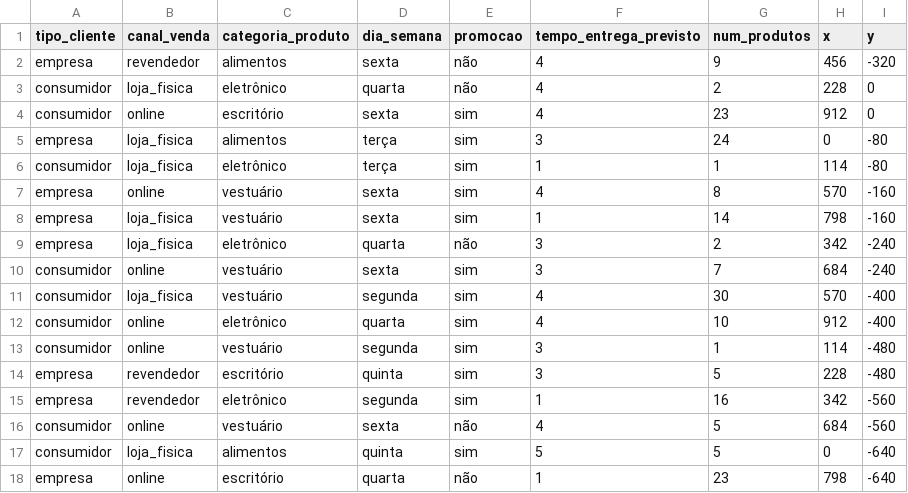
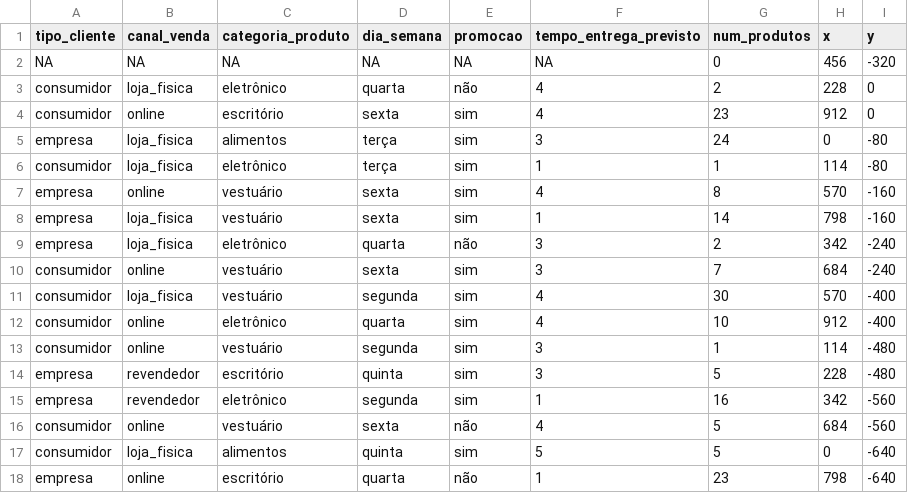
Before and after one commit to cibelerusso/Datasets, a CSV file: amostrapedidos.csv, drawn as a sheet; removed rows and columns are numbered as before the commit, all else as after; the diff names each change by its address in the sheet, - before the commit and + after, or states it on an @@ line.

Commit message:
Update amostrapedidos.csv

```diff
--- a/amostrapedidos.csv
+++ b/amostrapedidos.csv
-row 2: empresa | revendedor | alimentos | sexta | não | 4 | 9 | 456 | -320
+row 2: NA | NA | NA | NA | NA | NA | 0 | 456 | -320
```
